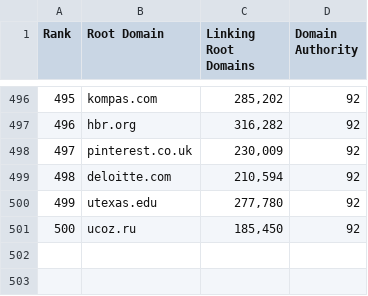
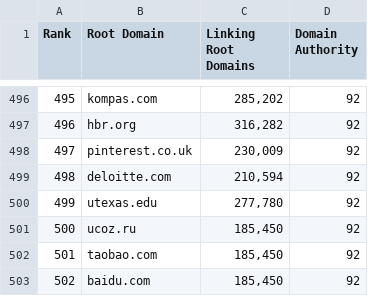
Before and after one commit to Johnshall/Shadowrocket-ADBlock-Rules-Forever, a CSV file: factory/resultant/top500Domains.csv, drawn as a sheet; only a part is shown, gaps mark what is left out.

Commit message:
🤣 Add baidu and taobao into top500

```diff
--- a/factory/resultant/top500Domains.csv
+++ b/factory/resultant/top500Domains.csv
@@ -501 +501,3 @@
 "500","ucoz.ru","185,450","92"
+"501","taobao.com","185,450","92"
+"502","baidu.com","185,450","92"
```
Also changed, not shown: 1 other file.
